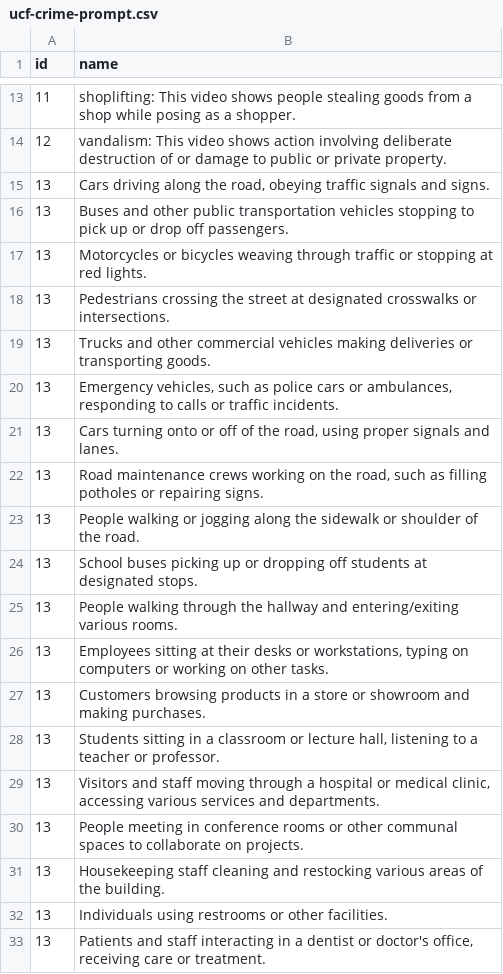
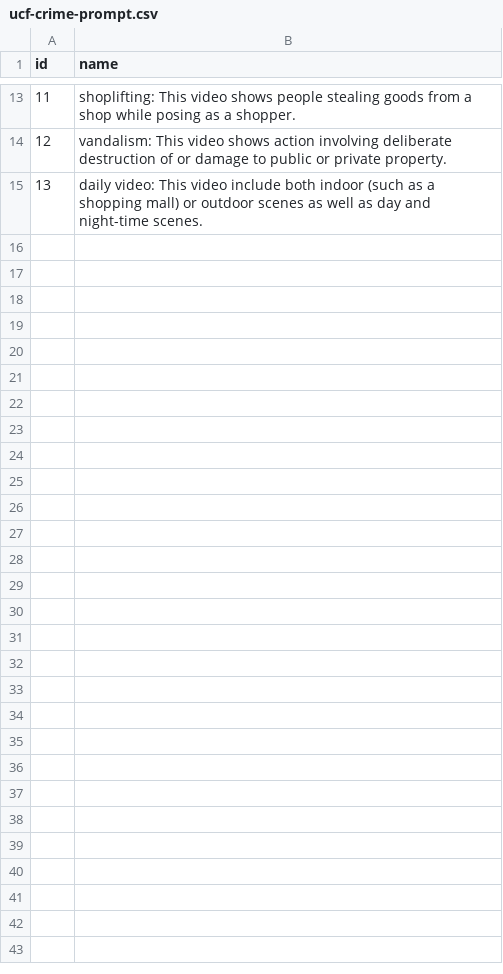
Before and after one commit to phamquang-hieu/VideoQ, a CSV file: X-CLIP/labels/ucf-crime-prompt.csv, drawn as a sheet; only a part is shown, gaps mark what is left out; the diff covers the shown part only.

Commit message:
return to original prompt

```diff
--- a/X-CLIP/labels/ucf-crime-prompt.csv
+++ b/X-CLIP/labels/ucf-crime-prompt.csv
@@ -14,20 +14,2 @@ id,name
 12,"vandalism: This video shows action involving deliberate destruction of or damage to public or private property."
-13,"Cars driving along the road, obeying traffic signals and signs."
-13,"Buses and other public transportation vehicles stopping to pick up or drop off passengers."
-13,"Motorcycles or bicycles weaving through traffic or stopping at red lights."
-13,"Pedestrians crossing the street at designated crosswalks or intersections."
-13,"Trucks and other commercial vehicles making deliveries or transporting goods."
-13,"Emergency vehicles, such as police cars or ambulances, responding to calls or traffic incidents."
-13,"Cars turning onto or off of the road, using proper signals and lanes."
-13,"Road maintenance crews working on the road, such as filling potholes or repairing signs."
-13,"People walking or jogging along the sidewalk or shoulder of the road."
-13,"School buses picking up or dropping off students at designated stops."
-13,"People walking through the hallway and entering/exiting various rooms."
-13,"Employees sitting at their desks or workstations, typing on computers or working on other tasks."
-13,"Customers browsing products in a store or showroom and making purchases."
-13,"Students sitting in a classroom or lecture hall, listening to a teacher or professor."
-13,"Visitors and staff moving through a hospital or medical clinic, accessing various services and departments."
-13,"People meeting in conference rooms or other communal spaces to collaborate on projects."
-13,"Housekeeping staff cleaning and restocking various areas of the building."
-13,"Individuals using restrooms or other facilities."
-13,"Patients and staff interacting in a dentist or doctor's office, receiving care or treatment."
+13,"daily video: This video include both indoor (such as a shopping mall) or outdoor scenes as well as day and night-time scenes."
```
Also changed, not shown: 11 removed rows elsewhere in this file.
